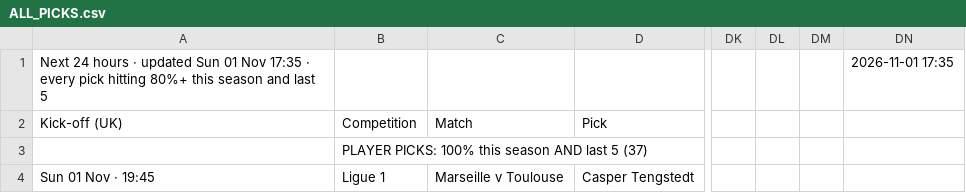
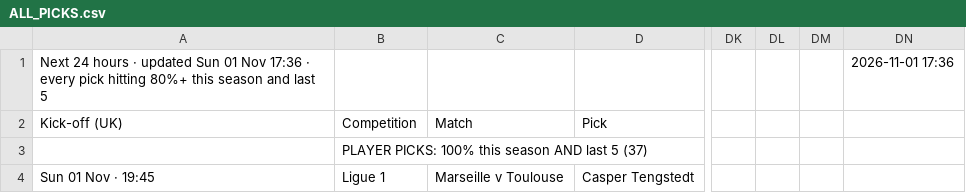
Before and after one commit to 7wilite7/Football-Stats, a CSV file: out/ALL_PICKS.csv, drawn as a sheet; only a part is shown, gaps mark what is left out; the diff names each change by its address in the sheet, - before the commit and + after, or states it on an @@ line.

```diff
--- a/out/ALL_PICKS.csv
+++ b/out/ALL_PICKS.csv
-A1: …01 Nov 17:35 · every…
+A1: …01 Nov 17:36 · every…
-DN1: 2026-11-01 17:35
+DN1: 2026-11-01 17:36
```
Also changed, not shown: out/BUNDESLIGA_players.csv, out/BUNDESLIGA_teams.csv, 34 other files.
